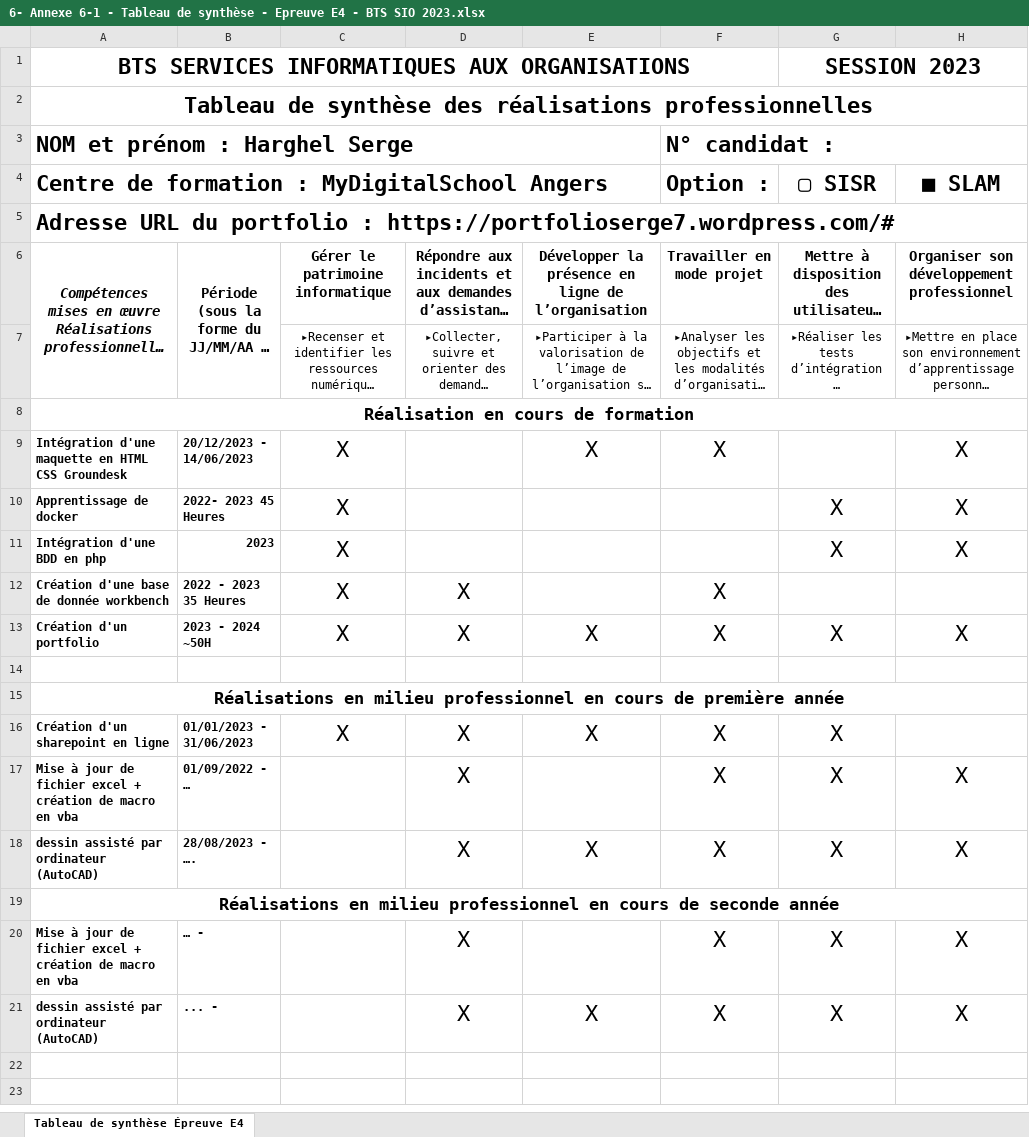
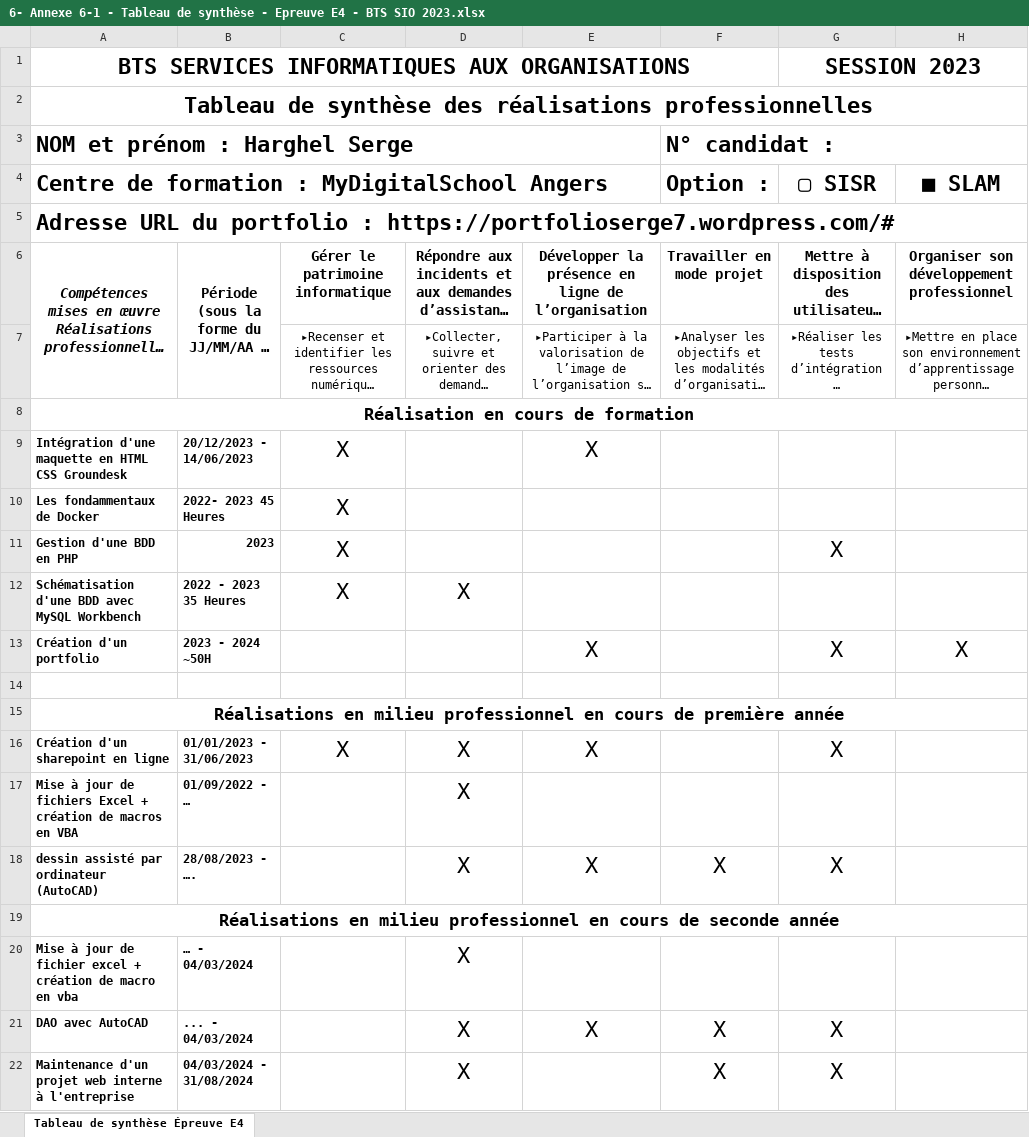
Before and after one commit to Sharghel/Portfolio, an Excel workbook: Data/6- Annexe 6-1 - Tableau de synthèse - Epreuve E4 - BTS SIO 2023.xlsx, sheet Tableau de synthèse Épreuve E4, drawn as a sheet; long unchanged cells end in …; values as stored, in another font and other column widths than the file's, no borders; removed rows and columns are numbered as before the commit, all else as after; the diff names each change by its address in the sheet, - before the commit and + after, or states it on an @@ line.

```diff
--- a/Data/6- Annexe 6-1 - Tableau de synthèse - Epreuve E4 - BTS SIO 2023.xlsx (sheet Tableau de synthèse Épreuve E4)
+++ b/Data/6- Annexe 6-1 - Tableau de synthèse - Epreuve E4 - BTS SIO 2023.xlsx (sheet Tableau de synthèse Épreuve E4)
-F9 (Option :): X
+F9 (Option :): (empty)
-H9 (■ SLAM): X
+H9 (■ SLAM): (empty)
-row 10: Apprentissage de docker | 2022- 2023 45 Heures | X |  |  |  | X | X
+row 10: Les fondammentaux de Docker | 2022- 2023 45 Heures | X
-A11: Intégration d'une BDD en php
+A11: Gestion d'une BDD en PHP
-H11 (■ SLAM): X
+H11 (■ SLAM): (empty)
-A12: Création d'une base de donnée workbench
+A12: Schématisation d'une BDD avec MySQL Workbench
-F12:F13 (Option :): X
+F12:F13 (Option :): (empty)
-C13: X
+C13: (empty)
-D13: X
+D13: (empty)
-F16 (Option :): X
+F16 (Option :): (empty)
-row 17: Mise à jour de fichier excel + création de macro en vba | 01/09/2022 - … |  | X |  | X | X | X
+row 17: Mise à jour de fichiers Excel + création de macros en VBA | 01/09/2022 - … |  | X
-H18 (■ SLAM): X
+H18 (■ SLAM): (empty)
-B20: … -
+B20: … - 04/03/2024
-F20 (Option :): X
+F20 (Option :): (empty)
-G20 (▢ SISR): X
+G20 (▢ SISR): (empty)
-H20:H21 (■ SLAM): X
+H20:H21 (■ SLAM): (empty)
-A21: dessin assisté par ordinateur (AutoCAD)
+A21: DAO avec AutoCAD
-B21: ... -
+B21: ... - 04/03/2024
+row 22: Maintenance d'un projet web interne à l'entreprise | 04/03/2024 - 31/08/2024 |  | X |  | X | X
```
Also changed, not shown: 21 other files.
